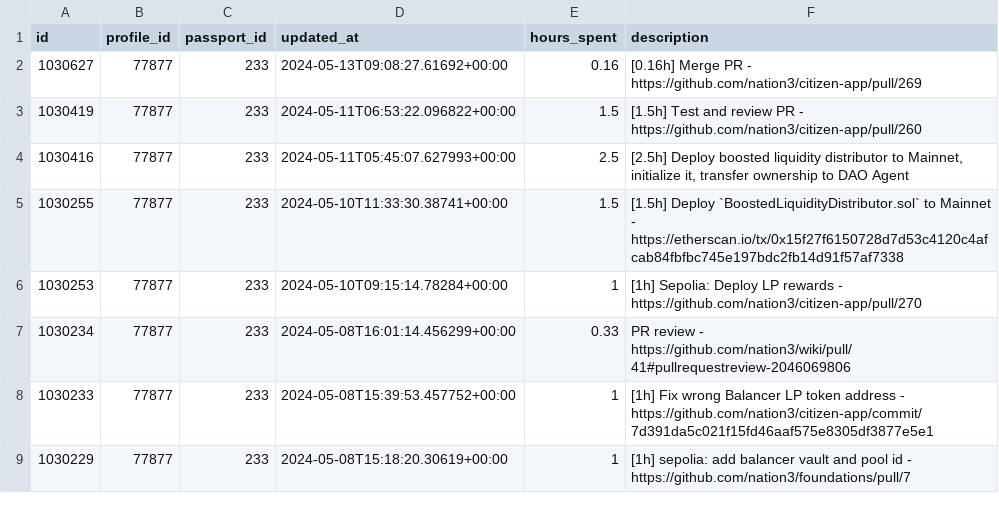
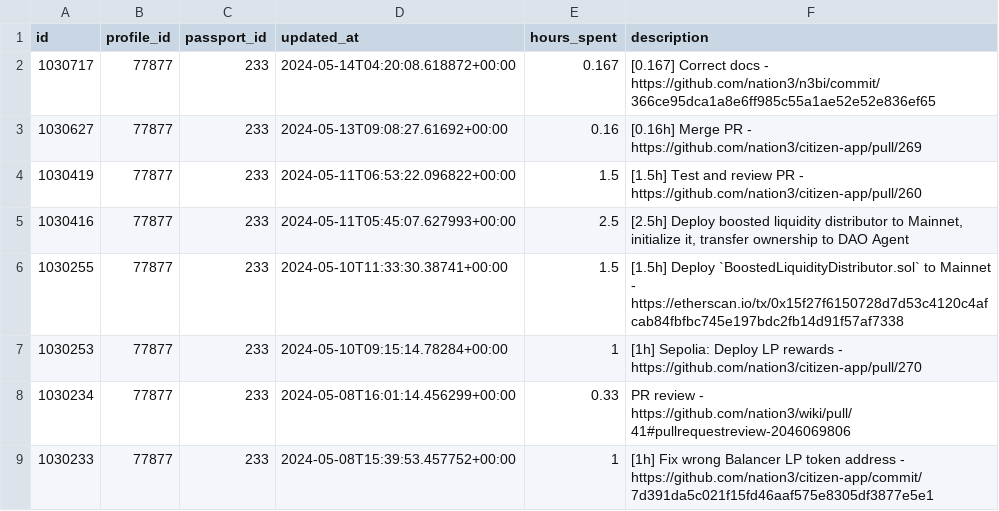
Before and after one commit to nation3/citizen-rewards, a CSV file: development-guild/contributions/coordinape-contributions.csv, drawn as a sheet; only a part is shown; the shorter side is filled out with more unchanged rows.

Commit message:
🧙 development guild - fetch coordinape contributions

```diff
--- a/development-guild/contributions/coordinape-contributions.csv
+++ b/development-guild/contributions/coordinape-contributions.csv
@@ -1,2 +1,3 @@
 id,profile_id,passport_id,updated_at,hours_spent,description
+1030717,77877,233,2024-05-14T04:20:08.618872+00:00,0.167,[0.167] Correct docs - https://github.com/nation3/n3bi/commit/366ce95dca1a8e6ff985c55a1ae52e52e836ef65
 1030627,77877,233,2024-05-13T09:08:27.61692+00:00,0.16,[0.16h] Merge PR - https://github.com/nation3/citizen-app/pull/269
```
